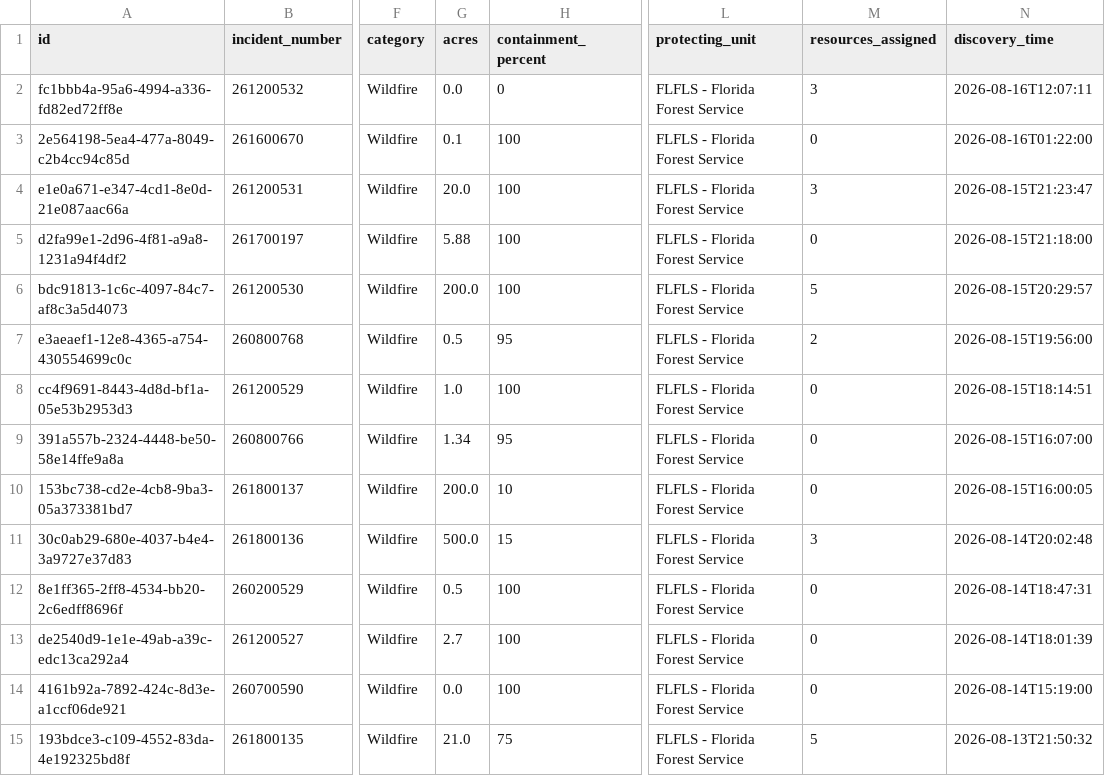
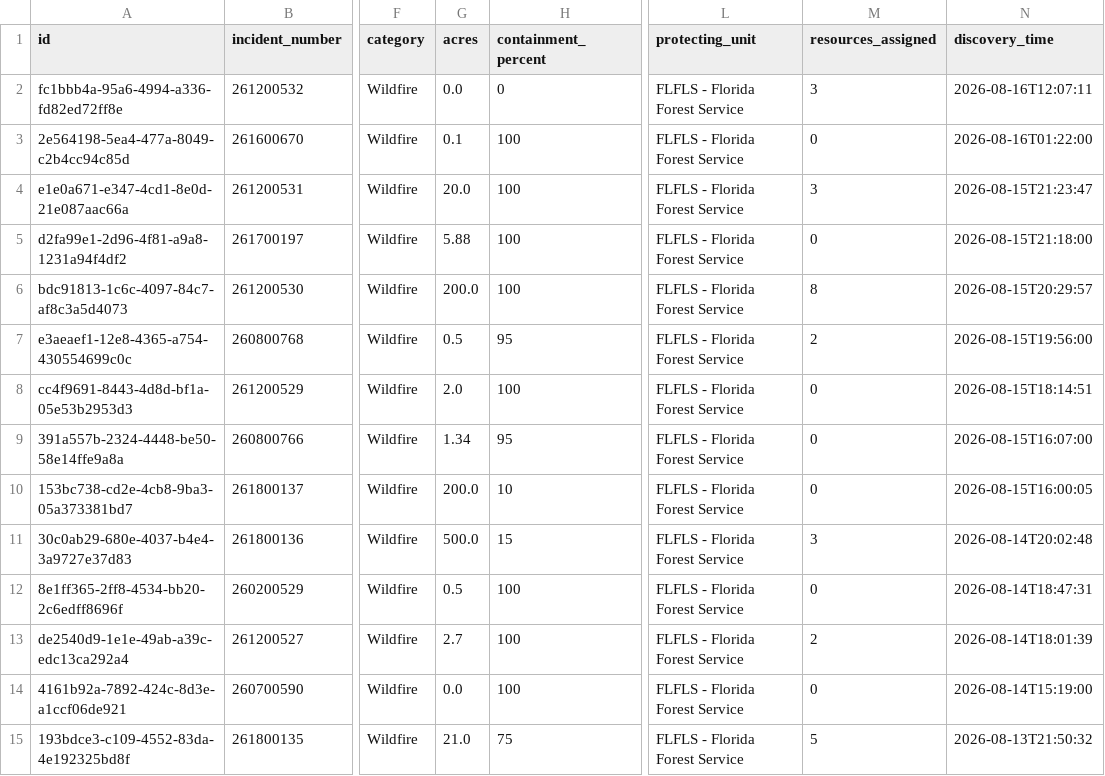
Before and after one commit to SunSentinel/wildfire-tracking-map, a CSV file: ffs_active_fires.csv, drawn as a sheet; only a part is shown, gaps mark what is left out; the diff names each change by its address in the sheet, - before the commit and + after, or states it on an @@ line.

```diff
--- a/ffs_active_fires.csv
+++ b/ffs_active_fires.csv
-M6 (resources_assigned): 5
+M6 (resources_assigned): 8
-G8 (acres): 1.0
+G8 (acres): 2.0
-M13 (resources_assigned): 0
+M13 (resources_assigned): 2
```
Also changed, not shown: 2 other files.
